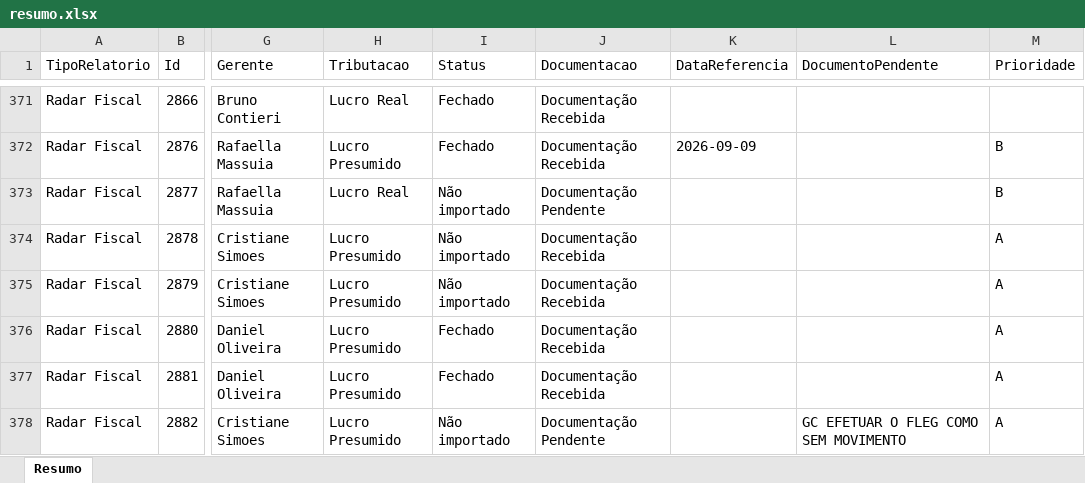
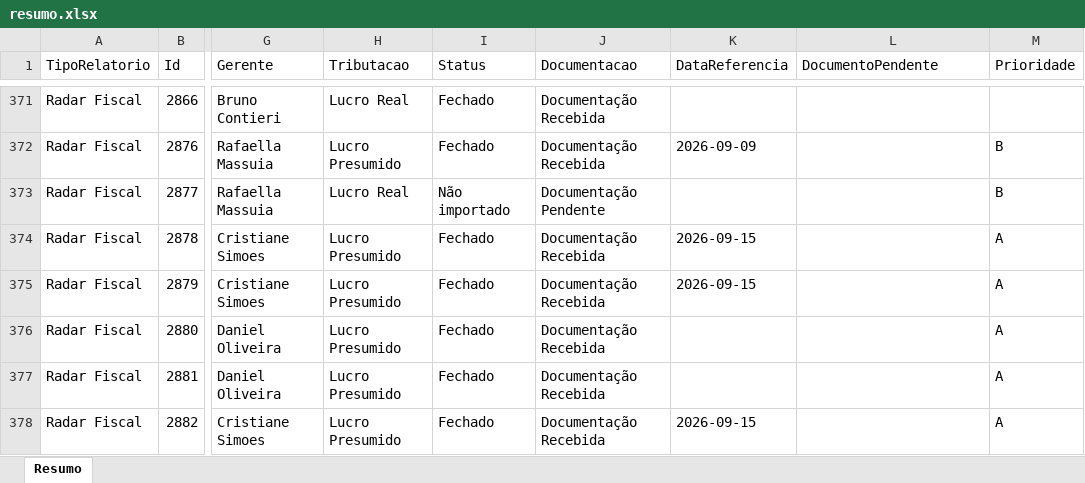
Before and after one commit to Controladoria-MG/Controle-de-Fechamentos, an Excel workbook: data/relatorio_fechamentos/resumo.xlsx, sheet Resumo, drawn as a sheet; only a part is shown, gaps mark what is left out; values as stored, in another font and other column widths than the file's, no borders; the diff covers the shown part only; the diff names each change by its address in the sheet, - before the commit and + after, or states it on an @@ line.

```diff
--- a/data/relatorio_fechamentos/resumo.xlsx (sheet Resumo)
+++ b/data/relatorio_fechamentos/resumo.xlsx (sheet Resumo)
-I374:I375 (Status): Não importado
+I374:I375 (Status): Fechado
-K374:K375 (DataReferencia): (empty)
+K374:K375 (DataReferencia): 2026-09-15
-I378 (Status): Não importado
+I378 (Status): Fechado
-J378 (Documentacao): Documentação Pendente
+J378 (Documentacao): Documentação Recebida
-K378 (DataReferencia): (empty)
+K378 (DataReferencia): 2026-09-15
-L378 (DocumentoPendente): GC EFETUAR O FLEG COMO SEM MOVIMENTO
+L378 (DocumentoPendente): (empty)
```
Also changed, not shown: 321 edited cells elsewhere in this sheet, 3 other files.
